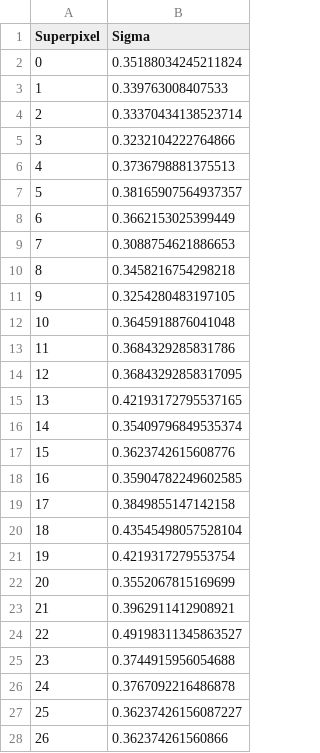
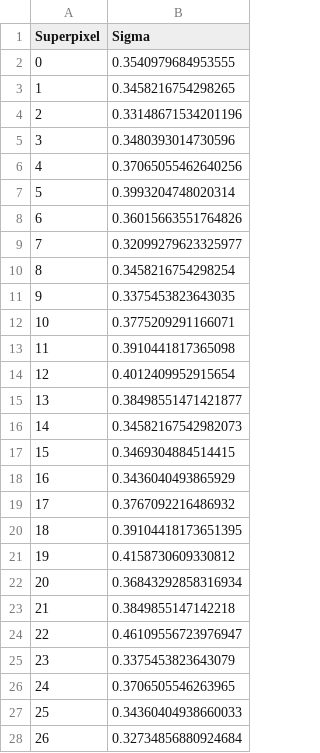
Before and after one commit to lanukahjo/Image-Splicing-Localisation, a CSV file: jupyter-notebooks/images/2/artefacts/3-noises.csv, drawn as a sheet; only a part is shown; the diff covers the shown part only.

```diff
--- a/jupyter-notebooks/images/2/artefacts/3-noises.csv
+++ b/jupyter-notebooks/images/2/artefacts/3-noises.csv
@@ -1,28 +1,28 @@
 Superpixel,Sigma
-0,0.35188034245211824
-1,0.339763008407533
-2,0.33370434138523714
-3,0.3232104222764866
-4,0.3736798881375513
-5,0.38165907564937357
-6,0.3662153025399449
-7,0.3088754621886653
-8,0.3458216754298218
-9,0.3254280483197105
-10,0.3645918876041048
-11,0.3684329285831786
-12,0.36843292858317095
-13,0.42193172795537165
-14,0.35409796849535374
-15,0.3623742615608776
-16,0.35904782249602585
-17,0.3849855147142158
-18,0.43545498057528104
-19,0.4219317279553754
-20,0.3552067815169699
-21,0.3962911412908921
-22,0.49198311345863527
-23,0.3744915956054688
-24,0.3767092216486878
-25,0.36237426156087227
-26,0.362374261560866
+0,0.3540979684953555
+1,0.3458216754298265
+2,0.33148671534201196
+3,0.3480393014730596
+4,0.37065055462640256
+5,0.3993204748020314
+6,0.36015663551764826
+7,0.32099279623325977
+8,0.3458216754298254
+9,0.3375453823643035
+10,0.3775209291166071
+11,0.3910441817365098
+12,0.4012409952915654
+13,0.38498551471421877
+14,0.34582167542982073
+15,0.3469304884514415
+16,0.3436040493865929
+17,0.3767092216486932
+18,0.39104418173651395
+19,0.4158730609330812
+20,0.36843292858316934
+21,0.3849855147142218
+22,0.46109556723976947
+23,0.3375453823643079
+24,0.3706505546263965
+25,0.34360404938660033
+26,0.32734856880924684
```
Also changed, not shown: 60 edited cells elsewhere in this file, jupyter-notebooks/images/1/artefacts/3-noises.csv, jupyter-notebooks/images/3/artefacts/3-noises.csv, 14 other files.
